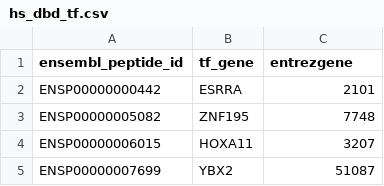
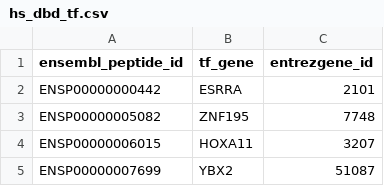
Before and after one commit to kimpenn/PIVOT, a CSV file: inst/app/src/built_in_files/hs_dbd_tf.csv, drawn as a sheet; only a part is shown.

```diff
--- a/inst/app/src/built_in_files/hs_dbd_tf.csv
+++ b/inst/app/src/built_in_files/hs_dbd_tf.csv
@@ -1,2 +1,2 @@
-ensembl_peptide_id,tf_gene,entrezgene
+ensembl_peptide_id,tf_gene,entrezgene_id
 ENSP00000000442,ESRRA,2101
```
Also changed, not shown: inst/app/src/built_in_files/mm_dbd_tf.csv, inst/app/src/built_in_files/support_attris.csv, 3 other files.
